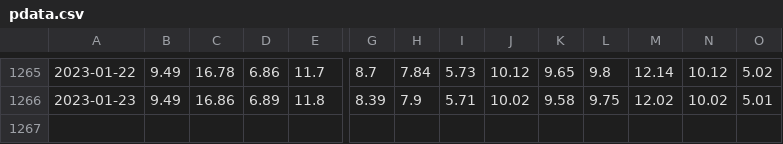
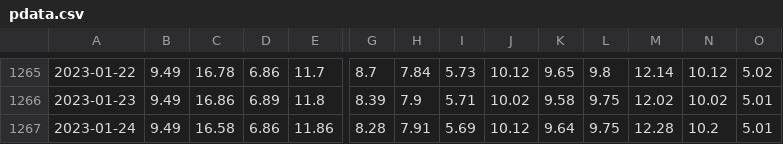
Before and after one commit to thruway22/cuddly-fiesta, a CSV file: data/pdata.csv, drawn as a sheet; only a part is shown, gaps mark what is left out; rows hold the shown columns only; the diff names each change by its address in the sheet, - before the commit and + after, or states it on an @@ line.

```diff
--- a/data/pdata.csv
+++ b/data/pdata.csv
+row 1267: 2023-01-24 | 9.49 | 16.58 | 6.86 | 11.86 | 8.28 | 7.91 | 5.69 | 10.12 | 9.64 | 9.75 | 12.28 | 10.2 | 5.01
```
